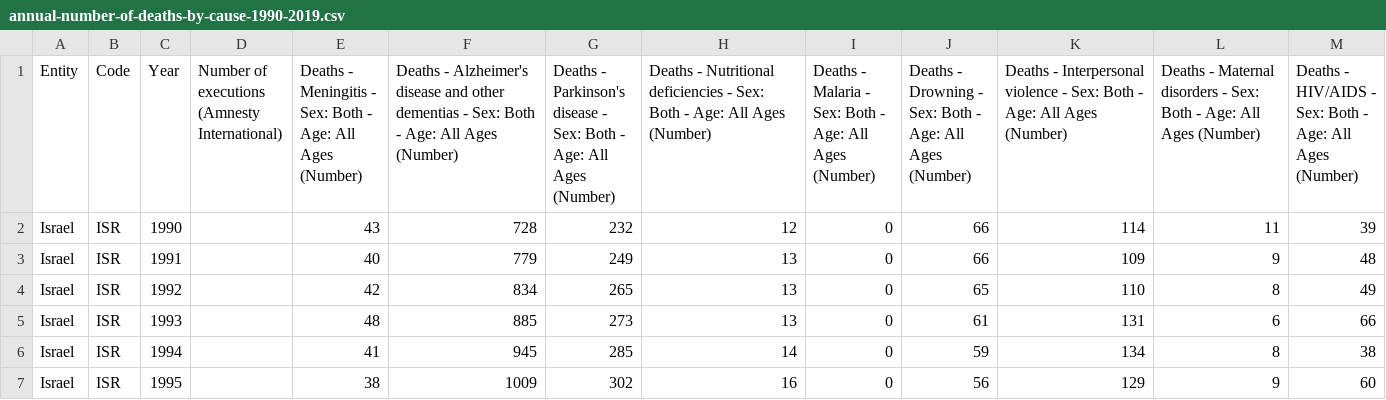
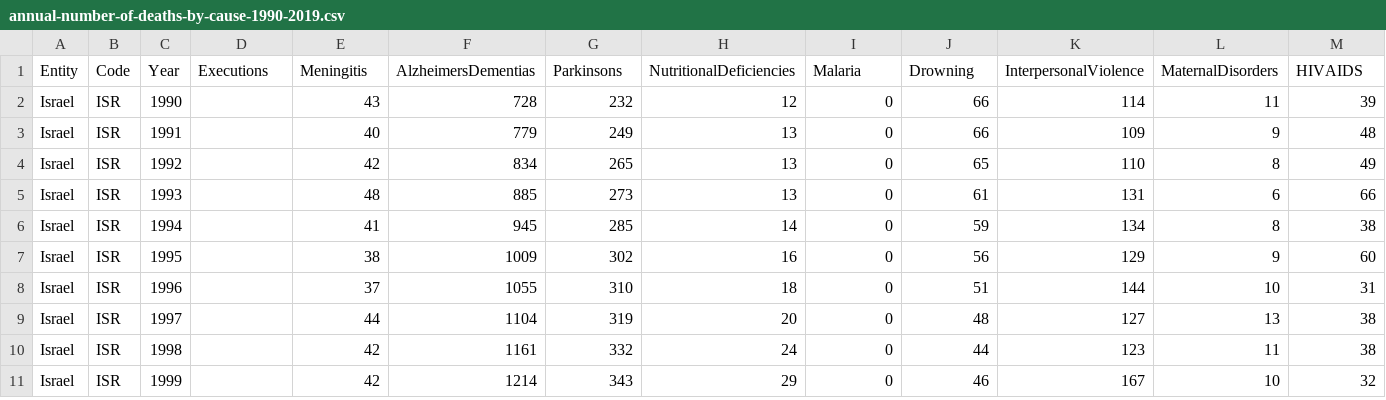
Before and after one commit to njsteiger/njsteiger.github.io, a CSV file: stats/data/annual-number-of-deaths-by-cause-1990-2019.csv, drawn as a sheet; only a part is shown; the shorter side is filled out with more unchanged rows; removed rows and columns are numbered as before the commit, all else as after; rows hold the shown columns only; the diff names each change by its address in the sheet, - before the commit and + after, or states it on an @@ line.

Commit message:
Update data labels

```diff
--- a/stats/data/annual-number-of-deaths-by-cause-1990-2019.csv
+++ b/stats/data/annual-number-of-deaths-by-cause-1990-2019.csv
-row 1: Entity | Code | Year | Number of executions (Amnesty International) | Deaths - Meningitis - Sex: Both - Age: All Ages (Number) | Deaths - Alzheimer's disease and other dementias - Sex: Both - Age: All Ages (Number) | Deaths - Parkinson's disease - Sex: Both - Age: All Ages (Number) | Deaths - Nutritional deficiencies - Sex: Both - Age: All Ages (Number) | Deaths - Malaria - Sex: Both - Age: All Ages (Number) | Deaths - Drowning - Sex: Both - Age: All Ages (Number) | Deaths - Interpersonal violence - Sex: Both - Age: All Ages (Number) | Deaths - Maternal disorders - Sex: Both - Age: All Ages (Number) | Deaths - HIV/AIDS - Sex: Both - Age: All Ages (Number)
+row 1: Entity | Code | Year | Executions | Meningitis | AlzheimersDementias | Parkinsons | NutritionalDeficiencies | Malaria | Drowning | InterpersonalViolence | MaternalDisorders | HIVAIDS
```
Also changed, not shown: 1 other file.
